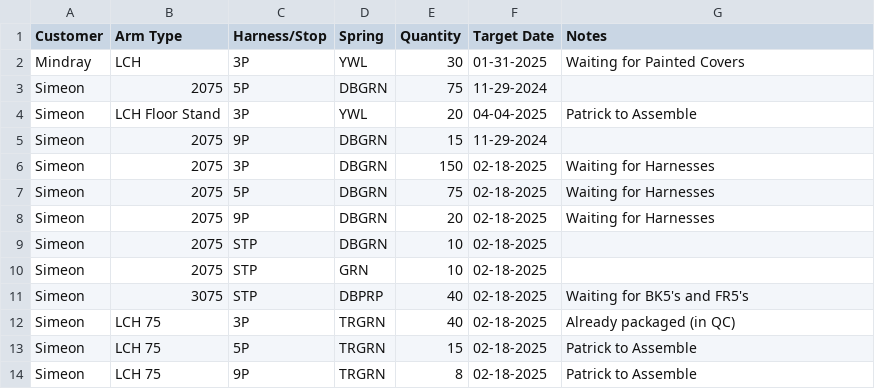
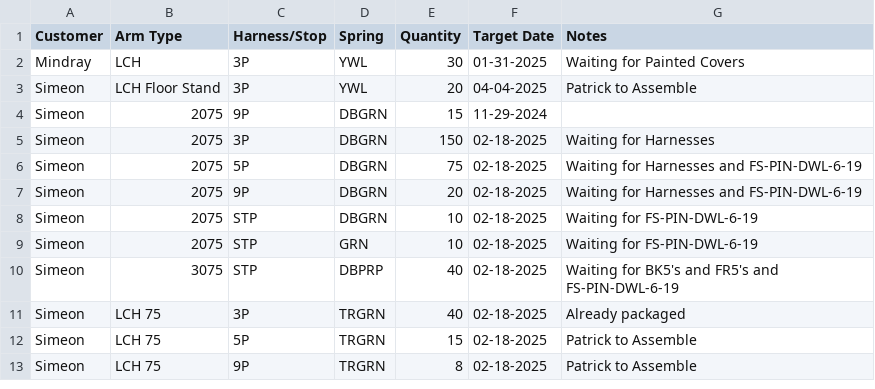
Before and after one commit to patrickaguilera/production-display, a CSV file: data/data.csv, drawn as a sheet.

Commit message:
Update data.csv

```diff
--- a/data/data.csv
+++ b/data/data.csv
@@ -2,3 +2,2 @@ Customer, Arm Type, Harness/Stop, Spring, Quantity, Target Date, Notes
 Mindray, LCH, 3P, YWL, 30, 01-31-2025, Waiting for Painted Covers
-Simeon, 2075, 5P, DBGRN, 75, 11-29-2024,
 Simeon, LCH Floor Stand, 3P, YWL, 20, 04-04-2025, Patrick to Assemble
@@ -6,8 +5,8 @@ Simeon, 2075, 9P, DBGRN, 15, 11-29-2024,
 Simeon, 2075, 3P, DBGRN, 150, 02-18-2025, Waiting for Harnesses
-Simeon, 2075, 5P, DBGRN, 75, 02-18-2025, Waiting for Harnesses
-Simeon, 2075, 9P, DBGRN, 20, 02-18-2025, Waiting for Harnesses
-Simeon, 2075, STP, DBGRN, 10, 02-18-2025,
-Simeon, 2075, STP, GRN, 10, 02-18-2025,
-Simeon, 3075, STP, DBPRP, 40, 02-18-2025, Waiting for BK5's and FR5's
-Simeon, LCH 75, 3P, TRGRN, 40, 02-18-2025, Already packaged (in QC)
+Simeon, 2075, 5P, DBGRN, 75, 02-18-2025, Waiting for Harnesses and FS-PIN-DWL-6-19
+Simeon, 2075, 9P, DBGRN, 20, 02-18-2025, Waiting for Harnesses and FS-PIN-DWL-6-19
+Simeon, 2075, STP, DBGRN, 10, 02-18-2025, Waiting for FS-PIN-DWL-6-19
+Simeon, 2075, STP, GRN, 10, 02-18-2025, Waiting for FS-PIN-DWL-6-19
+Simeon, 3075, STP, DBPRP, 40, 02-18-2025, Waiting for BK5's and FR5's and FS-PIN-DWL-6-19
+Simeon, LCH 75, 3P, TRGRN, 40, 02-18-2025, Already packaged
 Simeon, LCH 75, 5P, TRGRN, 15, 02-18-2025, Patrick to Assemble
```
